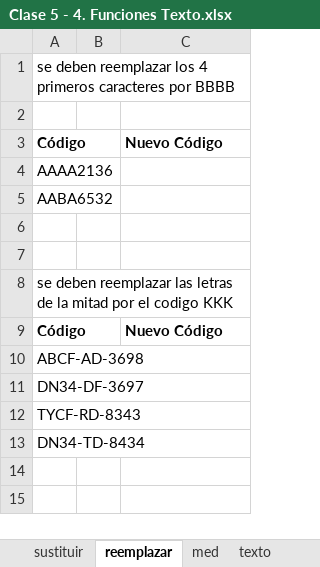
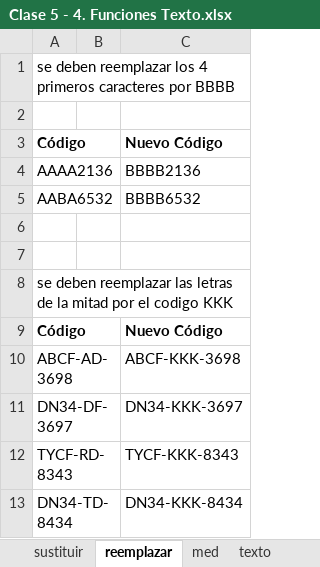
Before and after one commit to isaacrisi/SC-ejercicios, an Excel workbook: OneDrive_2024-07-30/Clase 5/Clase 5 - 4. Funciones Texto.xlsx, sheet reemplazar, drawn as a sheet; values as stored, in another font and other column widths than the file's, no borders; the diff names each change by its address in the sheet, - before the commit and + after, or states it on an @@ line.

```diff
--- a/OneDrive_2024-07-30/Clase 5/Clase 5 - 4. Funciones Texto.xlsx (sheet reemplazar)
+++ b/OneDrive_2024-07-30/Clase 5/Clase 5 - 4. Funciones Texto.xlsx (sheet reemplazar)
-C4: (empty)
+C4: BBBB2136
-C5: (empty)
+C5: BBBB6532
-C10: (empty)
+C10: ABCF-KKK-3698
-C11: (empty)
+C11: DN34-KKK-3697
-C12: (empty)
+C12: TYCF-KKK-8343
-C13: (empty)
+C13: DN34-KKK-8434
```
Also changed, not shown: sheet recortar-izq-derecha, sheet encontrar, sheet texto, sheet valor, sheet med, sheet sustituir, 1 more sheet.
